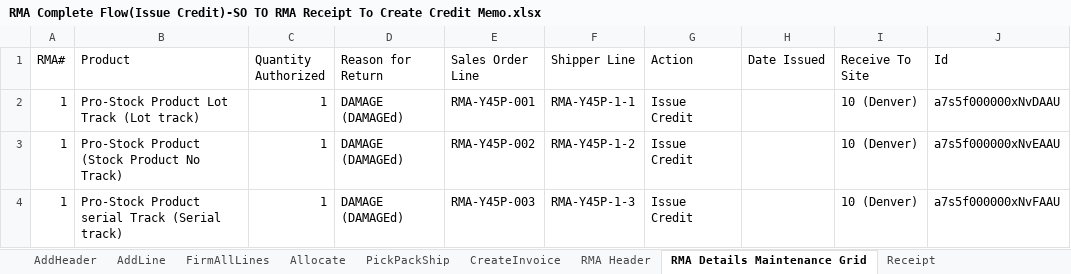
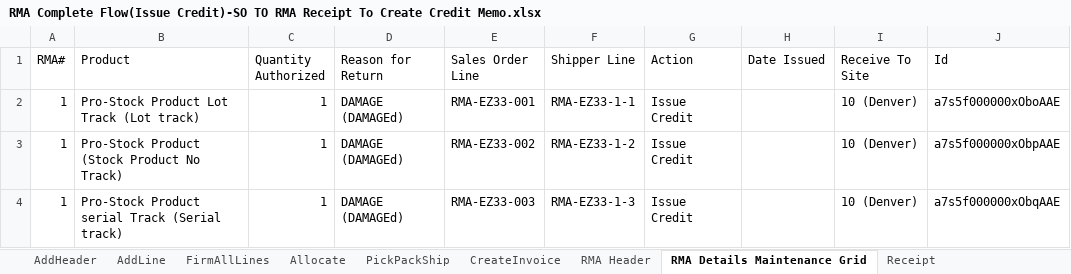
Before and after one commit to msuryawanshi20/rstk_PROVAR-COPADO, an Excel workbook: templates/AutomationOrg/RMA Complete Flow(Issue Credit)-SO TO RMA Receipt To Create Credit Memo.xlsx, sheet RMA Details Maintenance Grid, drawn as a sheet; values as stored, in another font and other column widths than the file's, no borders; the diff names each change by its address in the sheet, - before the commit and + after, or states it on an @@ line.

```diff
--- a/templates/AutomationOrg/RMA Complete Flow(Issue Credit)-SO TO RMA Receipt To Create Credit Memo.xlsx (sheet RMA Details Maintenance Grid)
+++ b/templates/AutomationOrg/RMA Complete Flow(Issue Credit)-SO TO RMA Receipt To Create Credit Memo.xlsx (sheet RMA Details Maintenance Grid)
-E2 (Sales Order Line): RMA-Y45P-001
+E2 (Sales Order Line): RMA-EZ33-001
-F2 (Shipper Line): RMA-Y45P-1-1
+F2 (Shipper Line): RMA-EZ33-1-1
-J2 (Id): a7s5f000000xNvDAAU
+J2 (Id): a7s5f000000xOboAAE
-E3 (Sales Order Line): RMA-Y45P-002
+E3 (Sales Order Line): RMA-EZ33-002
-F3 (Shipper Line): RMA-Y45P-1-2
+F3 (Shipper Line): RMA-EZ33-1-2
-J3 (Id): a7s5f000000xNvEAAU
+J3 (Id): a7s5f000000xObpAAE
-E4 (Sales Order Line): RMA-Y45P-003
+E4 (Sales Order Line): RMA-EZ33-003
-F4 (Shipper Line): RMA-Y45P-1-3
+F4 (Shipper Line): RMA-EZ33-1-3
-J4 (Id): a7s5f000000xNvFAAU
+J4 (Id): a7s5f000000xObqAAE
```
Also changed, not shown: templates/AutomationOrg/Add Inventory.xlsx, templates/AutomationOrg/Create Engineering Item Master.xlsx, 39 other files.
